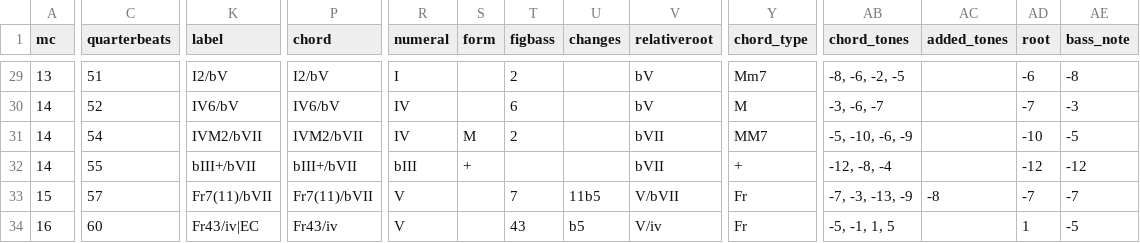
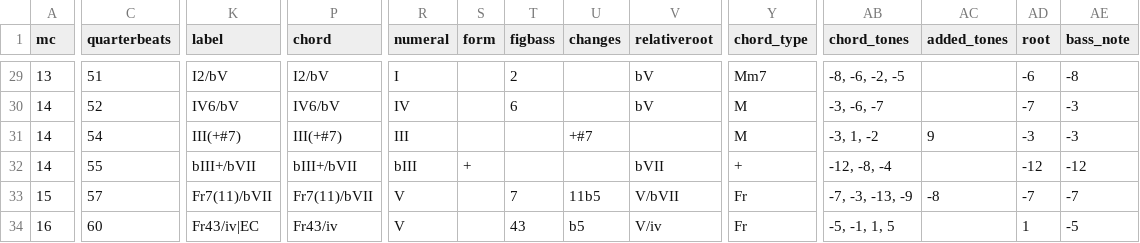
Before and after one commit to DCMLab/bartok_bagatelles, a TSV file: harmonies/op06n06.harmonies.tsv, drawn as a sheet; only a part is shown, gaps mark what is left out; the diff names each change by its address in the sheet, - before the commit and + after, or states it on an @@ line.

```diff
--- a/harmonies/op06n06.harmonies.tsv
+++ b/harmonies/op06n06.harmonies.tsv
-K31 (label): IVM2/bVII
+K31 (label): III(+#7)
-P31 (chord): IVM2/bVII
+P31 (chord): III(+#7)
-R31 (numeral): IV
+R31 (numeral): III
-S31 (form): M
+S31 (form): (empty)
-T31 (figbass): 2
+T31 (figbass): (empty)
-U31 (changes): (empty)
+U31 (changes): +#7
-V31 (relativeroot): bVII
+V31 (relativeroot): (empty)
-Y31 (chord_type): MM7
+Y31 (chord_type): M
-AB31 (chord_tones): -5, -10, -6, -9
+AB31 (chord_tones): -3, 1, -2
-AC31 (added_tones): (empty)
+AC31 (added_tones): 9
-AD31 (root): -10
+AD31 (root): -3
-AE31 (bass_note): -5
+AE31 (bass_note): -3
```
Also changed, not shown: reviewed/op06n06_reviewed.tsv, 3 other files.
